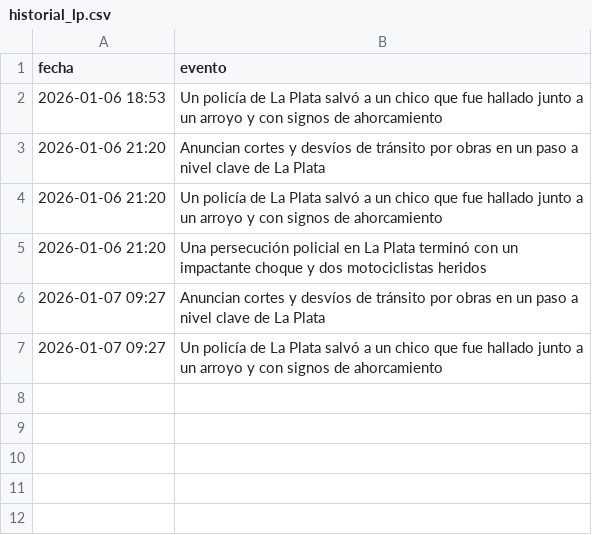
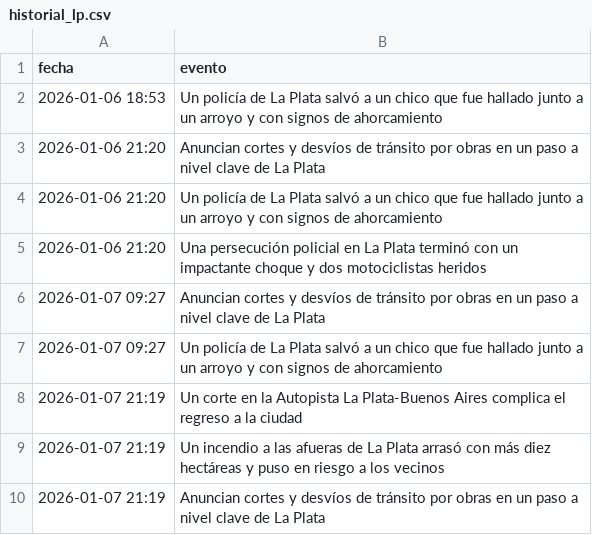
Before and after one commit to FacundoSu1986/monitor-servicios-lp, a CSV file: historial_lp.csv, drawn as a sheet; the diff names each change by its address in the sheet, - before the commit and + after, or states it on an @@ line.

```diff
--- a/historial_lp.csv
+++ b/historial_lp.csv
+row 8: 2026-01-07 21:19 | Un corte en la Autopista La Plata-Buenos Aires complica el regreso a la ciudad
+row 9: 2026-01-07 21:19 | Un incendio a las afueras de La Plata arrasó con más diez hectáreas y puso en riesgo a los vecinos
+row 10: 2026-01-07 21:19 | Anuncian cortes y desvíos de tránsito por obras en un paso a nivel clave de La Plata
```
